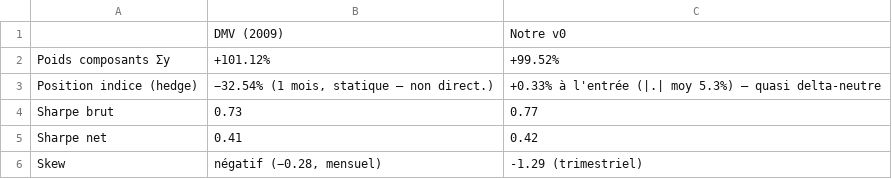
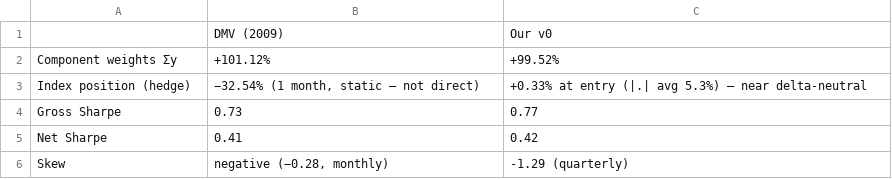
Before and after one commit to NSB22/Dispersion-Trading-Project, a CSV file: results/tables/table_s3_dmv_sanity.csv, drawn as a sheet.

```diff
--- a/results/tables/table_s3_dmv_sanity.csv
+++ b/results/tables/table_s3_dmv_sanity.csv
@@ -1,6 +1,6 @@
-,DMV (2009),Notre v0
-Poids composants Σy,+101.12%,+99.52%
-Position indice (hedge),"−32.54% (1 mois, statique — non direct.)",+0.33% à l'entrée (|.| moy 5.3%) — quasi delta-neutre
-Sharpe brut,0.73,0.77
-Sharpe net,0.41,0.42
-Skew,"négatif (−0.28, mensuel)",-1.29 (trimestriel)
+,DMV (2009),Our v0
+Component weights Σy,+101.12%,+99.52%
+Index position (hedge),"−32.54% (1 month, static — not direct)",+0.33% at entry (|.| avg 5.3%) — near delta-neutral
+Gross Sharpe,0.73,0.77
+Net Sharpe,0.41,0.42
+Skew,"negative (−0.28, monthly)",-1.29 (quarterly)
```
Also changed, not shown: results/tables/table_s3_metrics.csv, 52 other files.
